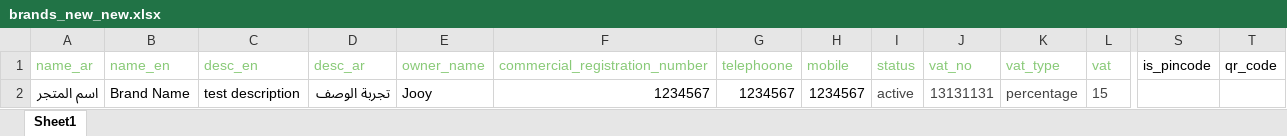
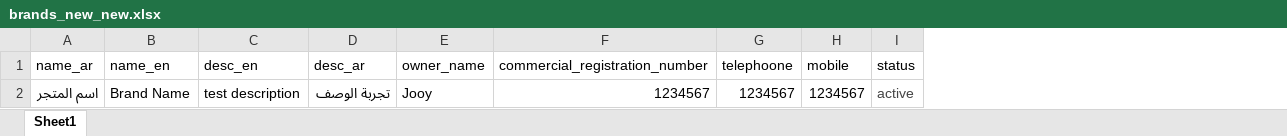
Before and after one commit to islamshu/new_offers, an Excel workbook: public/brands_new_new.xlsx, sheet Sheet1, drawn as a sheet; only a part is shown, gaps mark what is left out; values as stored, in another font and other column widths than the file's, no borders; the diff names each change by its address in the sheet, - before the commit and + after, or states it on an @@ line.

```diff
--- a/public/brands_new_new.xlsx (sheet Sheet1)
+++ b/public/brands_new_new.xlsx (sheet Sheet1)
-column J (vat_no), row 2: 13131131
-column K (vat_type), row 2: percentage
-column L (vat), row 2: 15
-column S (is_pincode), empty
-column T (qr_code), empty
-A1:I1 text colour: #89CA78
+A1:I1 text colour: black
```
Also changed, not shown: 2 other files.
